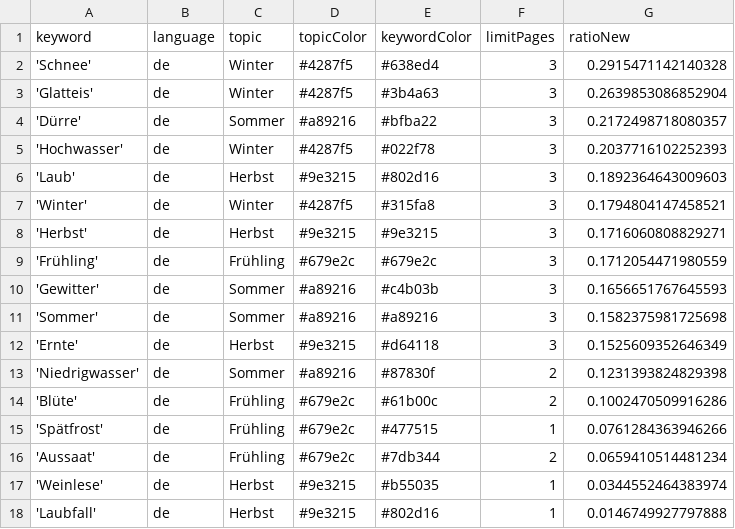
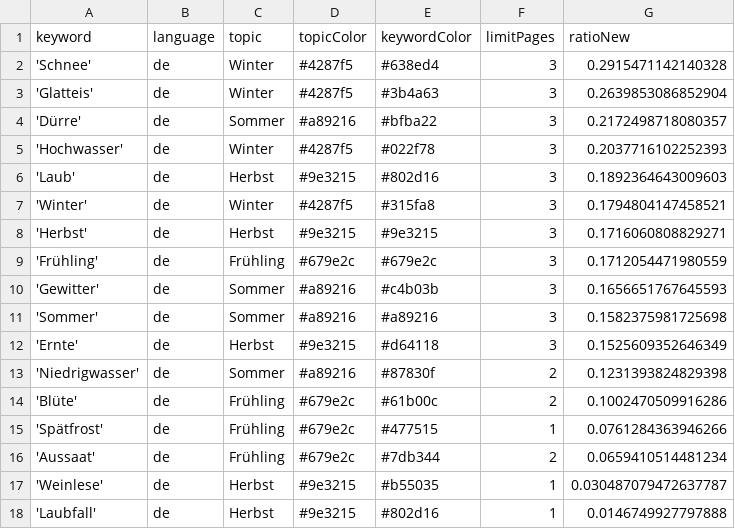
Before and after one commit to tlais147-physgeo01/snowIceIsComing, a CSV file: keywords.csv, drawn as a sheet.

Commit message:
Commit from GitHub Actions (harvest:0.0)

```diff
--- a/keywords.csv
+++ b/keywords.csv
@@ -16,3 +16,3 @@ keyword,language,topic,topicColor,keywordColor,limitPages,ratioNew
 'Aussaat',de,Frühling,#679e2c,#7db344,2,0.0659410514481234
-'Weinlese',de,Herbst,#9e3215,#b55035,1,0.0344552464383974
+'Weinlese',de,Herbst,#9e3215,#b55035,1,0.030487079472637787
 'Laubfall',de,Herbst,#9e3215,#802d16,1,0.0146749927797888
```
